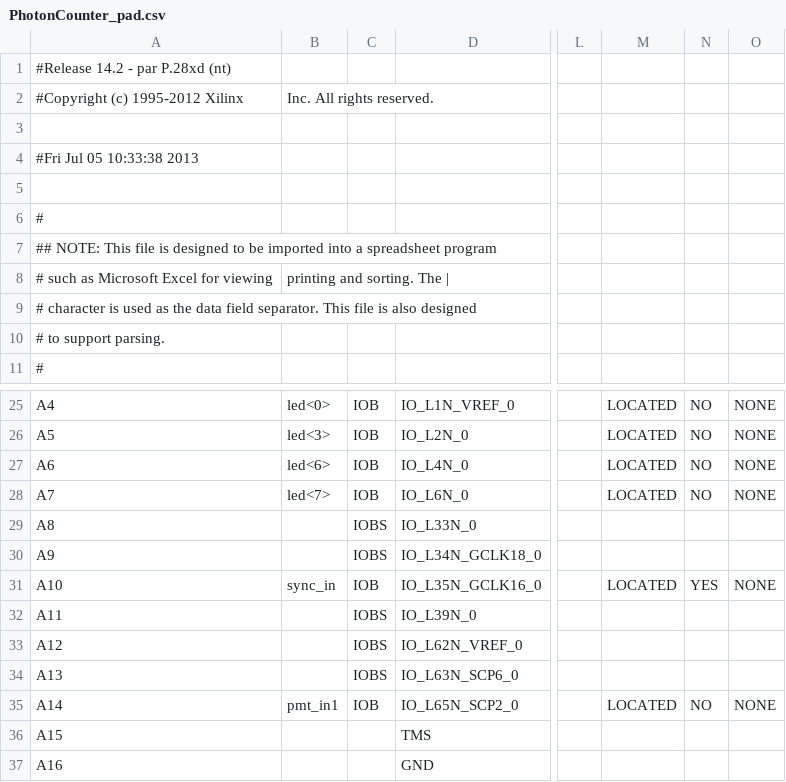
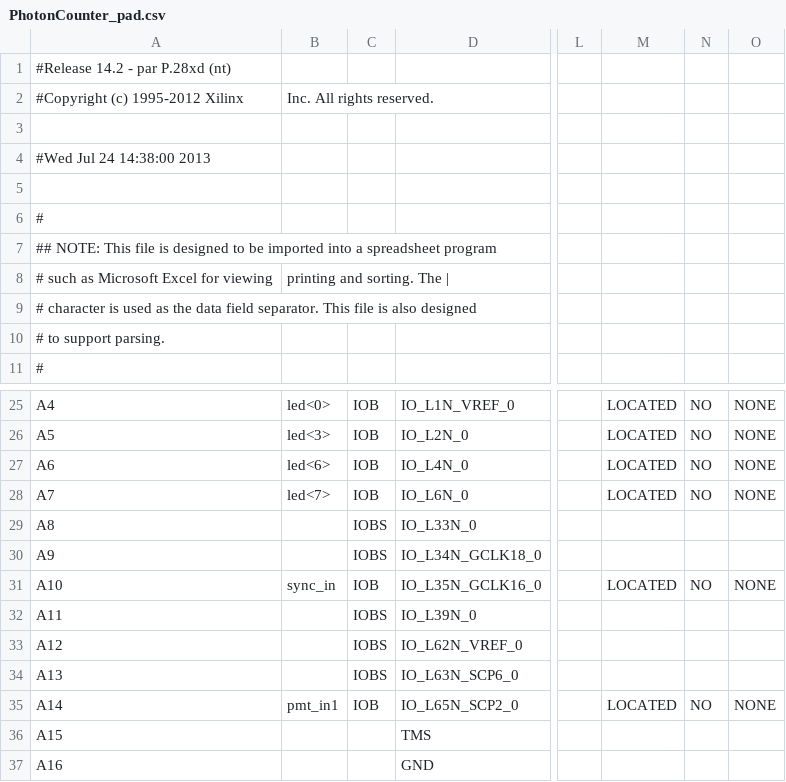
Before and after one commit to gangloff/FastBalancedCorrelatorGitHub, a CSV file: PhotonCounter_pad.csv, drawn as a sheet; only a part is shown, gaps mark what is left out; the diff names each change by its address in the sheet, - before the commit and + after, or states it on an @@ line.

```diff
--- a/PhotonCounter_pad.csv
+++ b/PhotonCounter_pad.csv
-A4: #Fri Jul 05 10:33:38 2013
+A4: #Wed Jul 24 14:38:00 2013
-N31: YES
+N31: NO
```
Also changed, not shown: 42 other files.
